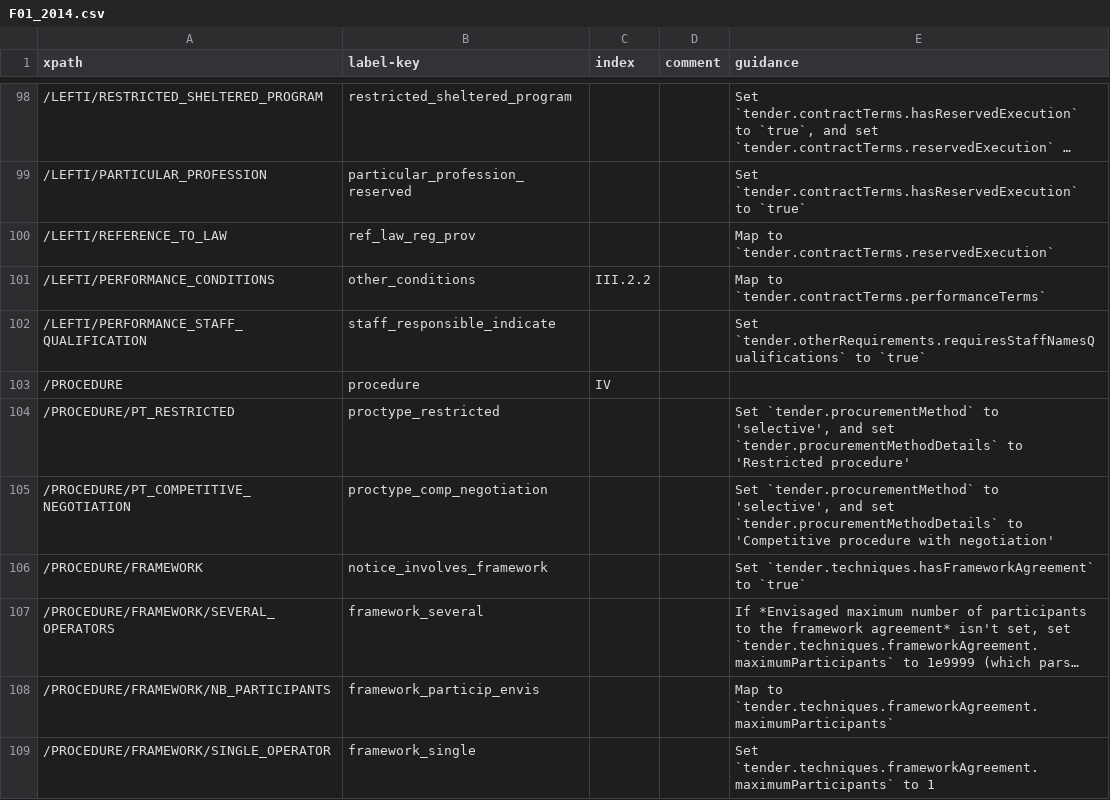
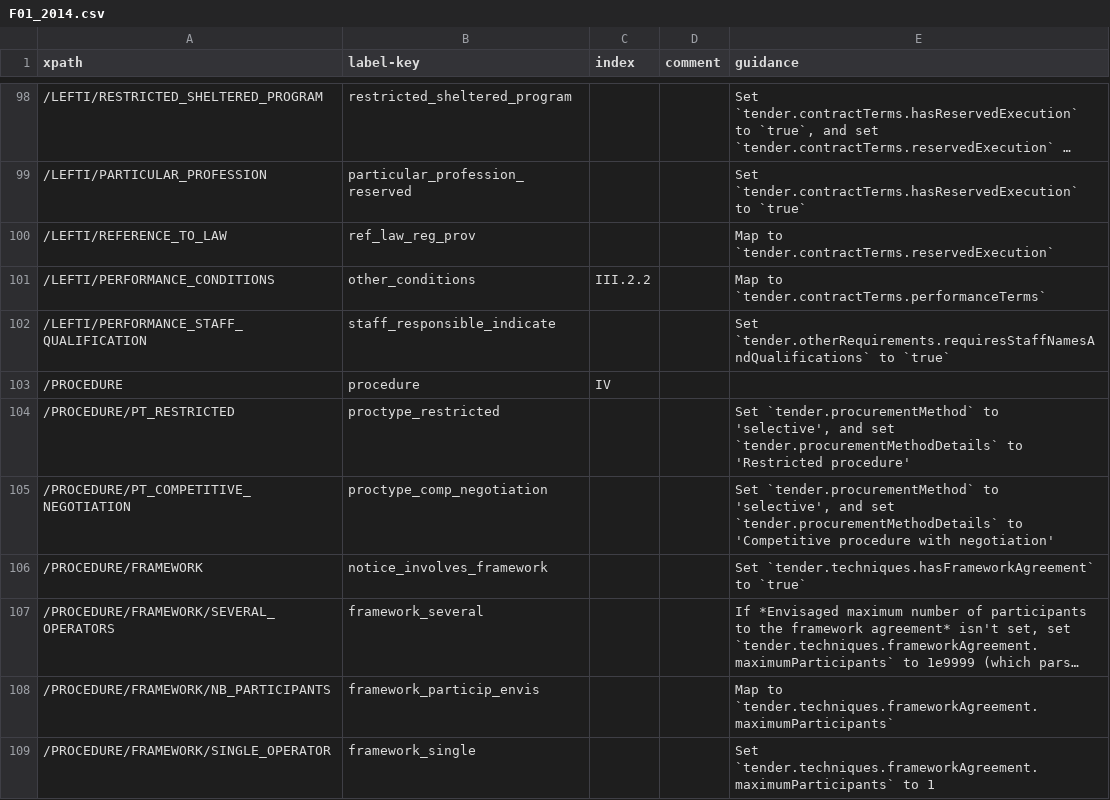
Before and after one commit to open-contracting/european-union-support, a CSV file: output/mapping/F01_2014.csv, drawn as a sheet; only a part is shown, gaps mark what is left out; long unchanged cells end in ….

Commit message:
Rename requiresStaffNamesQualifications to requiresStaffNamesAndQualifications

```diff
--- a/output/mapping/F01_2014.csv
+++ b/output/mapping/F01_2014.csv
@@ -101,3 +101,3 @@ xpath,label-key,index,comment,guidance
 /LEFTI/PERFORMANCE_CONDITIONS,other_conditions,III.2.2,,Map to `tender.contractTerms.performanceTerms`
-/LEFTI/PERFORMANCE_STAFF_QUALIFICATION,staff_responsible_indicate,,,Set `tender.otherRequirements.requiresStaffNamesQualifications` to `true`
+/LEFTI/PERFORMANCE_STAFF_QUALIFICATION,staff_responsible_indicate,,,Set `tender.otherRequirements.requiresStaffNamesAndQualifications` to `true`
 /PROCEDURE,procedure,IV,,""
```
Also changed, not shown: output/mapping/F02_2014.csv, output/mapping/F04_2014.csv, 6 other files.
